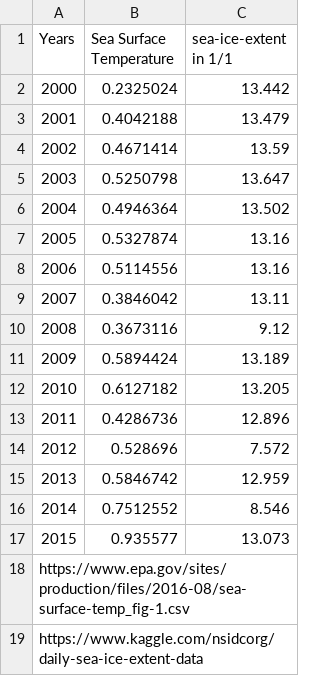
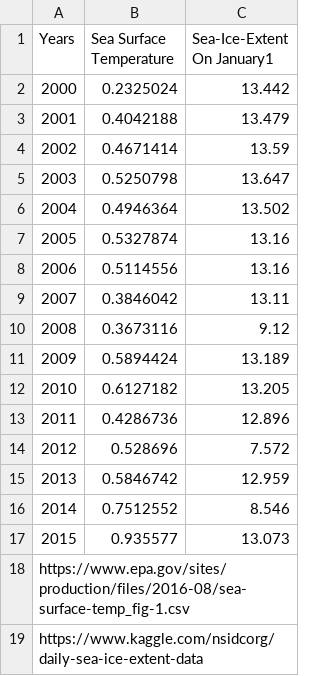
Before and after one commit to tomas890628/Information-visualization-workshop, a CSV file: HW/sea.csv, drawn as a sheet.

```diff
--- a/HW/sea.csv
+++ b/HW/sea.csv
@@ -1,2 +1,2 @@
-Years,Sea Surface Temperature,sea-ice-extent in 1/1
+Years,Sea Surface Temperature,Sea-Ice-Extent On January1
 2000,0.2325024,13.442
```
Also changed, not shown: 2 other files.
